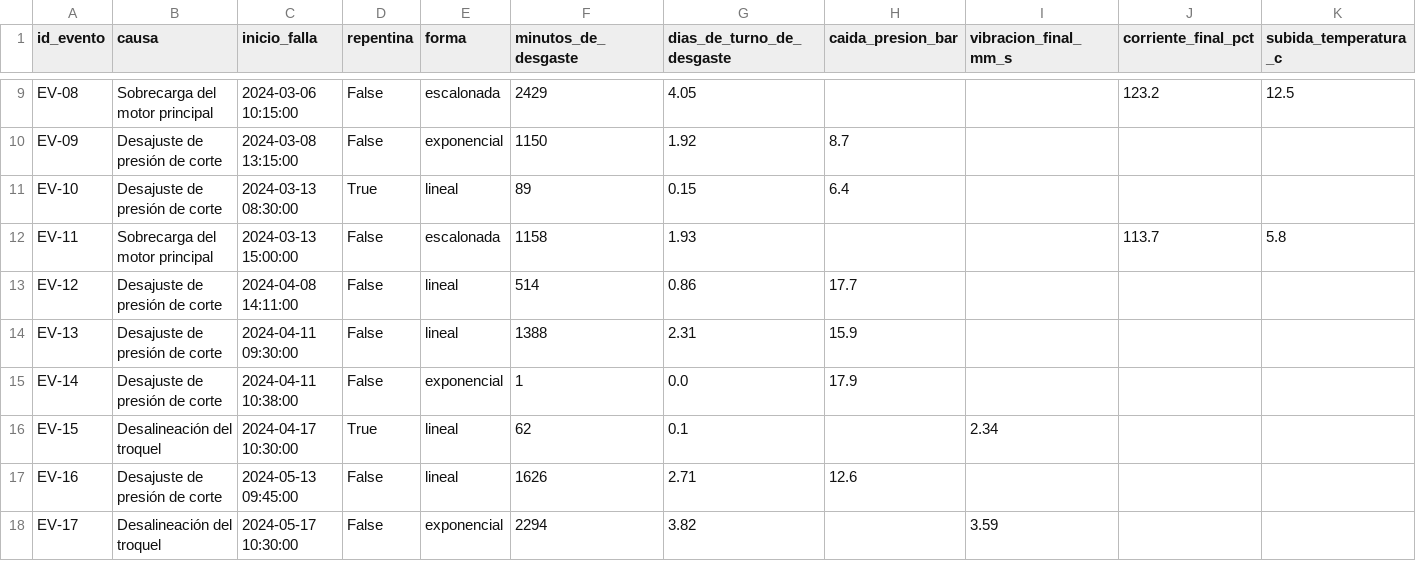
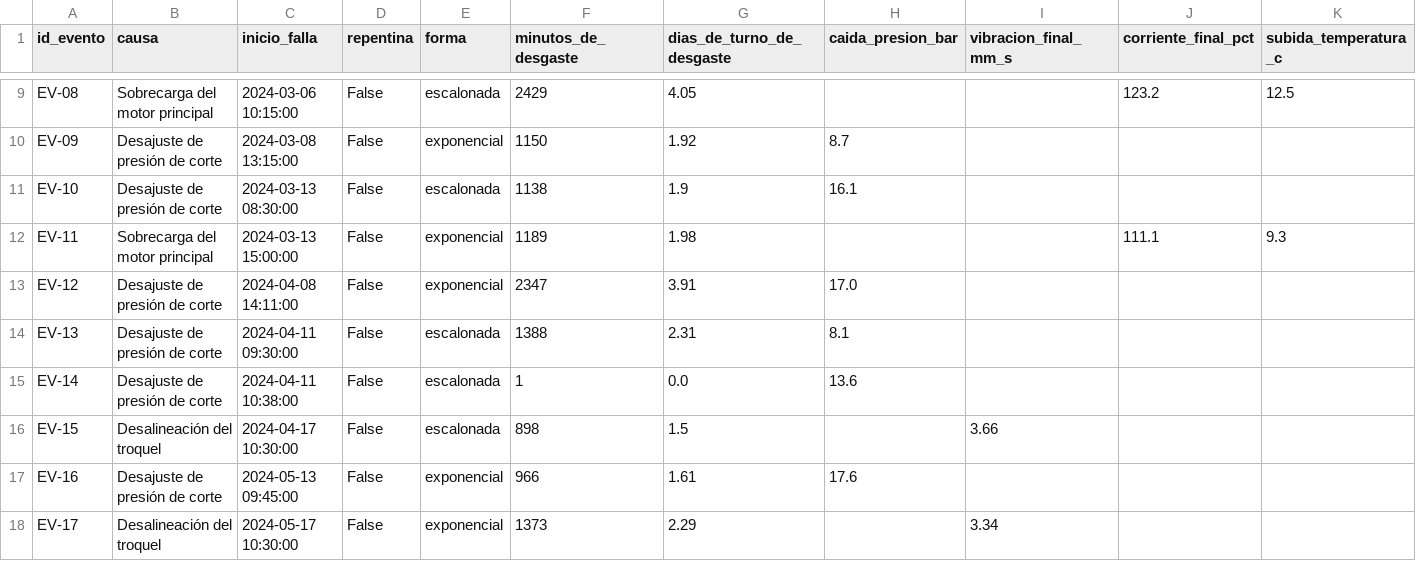
Before and after one commit to Alejandro-Castillo-eng/troqueladora-predictive-maintenance, a CSV file: output/dataset_v3/parametros_por_falla.csv, drawn as a sheet; only a part is shown, gaps mark what is left out; the diff covers the shown part only.

```diff
--- a/output/dataset_v3/parametros_por_falla.csv
+++ b/output/dataset_v3/parametros_por_falla.csv
@@ -10,9 +10,9 @@ EV-08,Sobrecarga del motor principal,2024-03-06 10:15:00,False,escalonada,2429,4
 EV-09,Desajuste de presión de corte,2024-03-08 13:15:00,False,exponencial,1150,1.92,8.7,,,
-EV-10,Desajuste de presión de corte,2024-03-13 08:30:00,True,lineal,89,0.15,6.4,,,
-EV-11,Sobrecarga del motor principal,2024-03-13 15:00:00,False,escalonada,1158,1.93,,,113.7,5.8
-EV-12,Desajuste de presión de corte,2024-04-08 14:11:00,False,lineal,514,0.86,17.7,,,
-EV-13,Desajuste de presión de corte,2024-04-11 09:30:00,False,lineal,1388,2.31,15.9,,,
-EV-14,Desajuste de presión de corte,2024-04-11 10:38:00,False,exponencial,1,0.0,17.9,,,
-EV-15,Desalineación del troquel,2024-04-17 10:30:00,True,lineal,62,0.1,,2.34,,
-EV-16,Desajuste de presión de corte,2024-05-13 09:45:00,False,lineal,1626,2.71,12.6,,,
-EV-17,Desalineación del troquel,2024-05-17 10:30:00,False,exponencial,2294,3.82,,3.59,,
+EV-10,Desajuste de presión de corte,2024-03-13 08:30:00,False,escalonada,1138,1.9,16.1,,,
+EV-11,Sobrecarga del motor principal,2024-03-13 15:00:00,False,exponencial,1189,1.98,,,111.1,9.3
+EV-12,Desajuste de presión de corte,2024-04-08 14:11:00,False,exponencial,2347,3.91,17.0,,,
+EV-13,Desajuste de presión de corte,2024-04-11 09:30:00,False,escalonada,1388,2.31,8.1,,,
+EV-14,Desajuste de presión de corte,2024-04-11 10:38:00,False,escalonada,1,0.0,13.6,,,
+EV-15,Desalineación del troquel,2024-04-17 10:30:00,False,escalonada,898,1.5,,3.66,,
+EV-16,Desajuste de presión de corte,2024-05-13 09:45:00,False,exponencial,966,1.61,17.6,,,
+EV-17,Desalineación del troquel,2024-05-17 10:30:00,False,exponencial,1373,2.29,,3.34,,
```
Also changed, not shown: 42 edited cells elsewhere in this file, output/comparacion_v3/alertas_por_prueba.csv, output/comparacion_v3/auc_por_prueba.csv, 14 other files.
